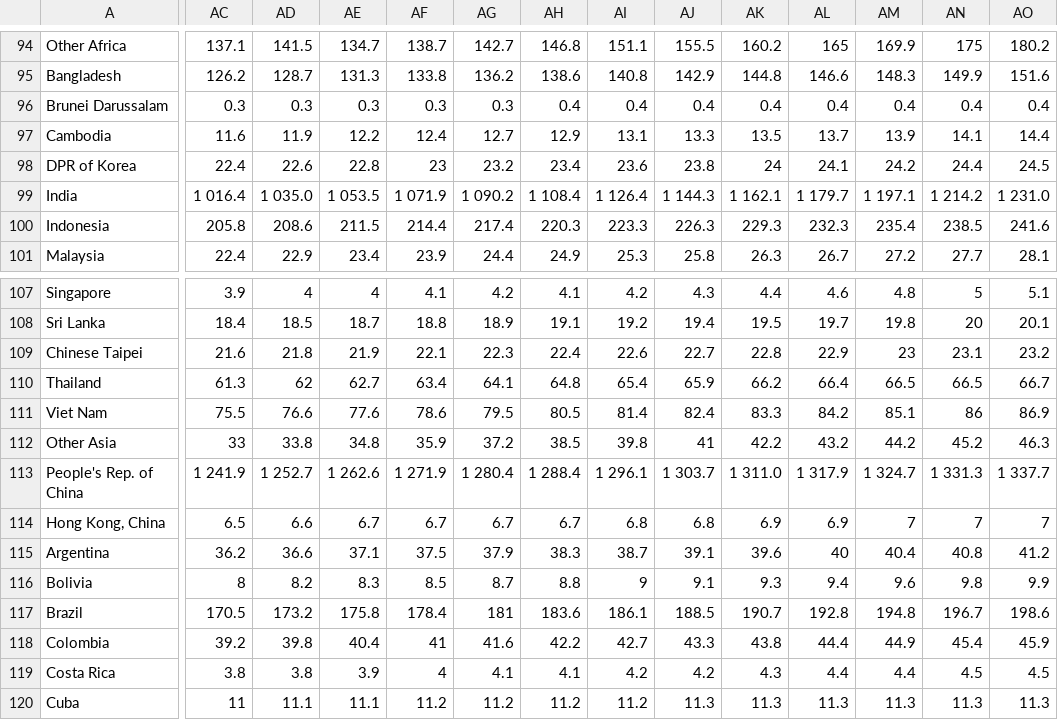
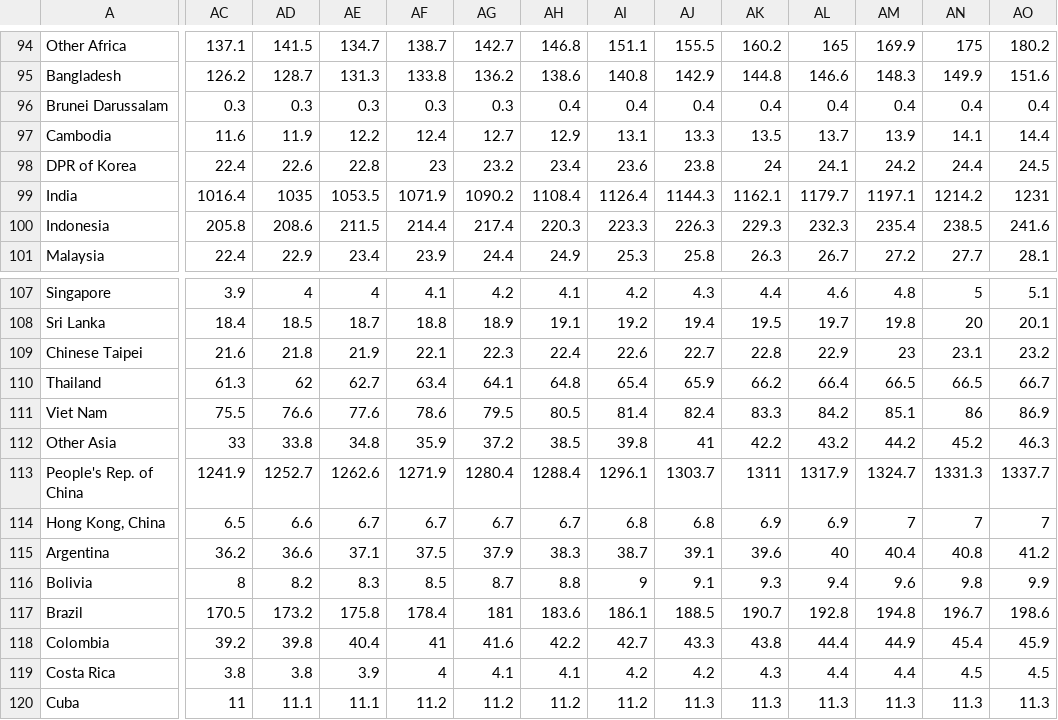
Before and after one commit to smitakh/Coursera_capstone, a CSV file: POP.csv, drawn as a sheet; only a part is shown, gaps mark what is left out; the diff covers the shown part only; the diff names each change by its address in the sheet, - before the commit and + after, or states it on an @@ line.

Commit message:
Country-wise Population

```diff
--- a/POP.csv
+++ b/POP.csv
-AC99: 1 016.4
+AC99: 1016.4
-AD99: 1 035.0
+AD99: 1035
-AE99: 1 053.5
+AE99: 1053.5
-AF99: 1 071.9
+AF99: 1071.9
-AG99: 1 090.2
+AG99: 1090.2
-AH99: 1 108.4
+AH99: 1108.4
-AI99: 1 126.4
+AI99: 1126.4
-AJ99: 1 144.3
+AJ99: 1144.3
-AK99: 1 162.1
+AK99: 1162.1
-AL99: 1 179.7
+AL99: 1179.7
-AM99: 1 197.1
+AM99: 1197.1
-AN99: 1 214.2
+AN99: 1214.2
-AO99: 1 231.0
+AO99: 1231
-AC113: 1 241.9
+AC113: 1241.9
-AD113: 1 252.7
+AD113: 1252.7
-AE113: 1 262.6
+AE113: 1262.6
-AF113: 1 271.9
+AF113: 1271.9
-AG113: 1 280.4
+AG113: 1280.4
-AH113: 1 288.4
+AH113: 1288.4
-AI113: 1 296.1
+AI113: 1296.1
-AJ113: 1 303.7
+AJ113: 1303.7
-AK113: 1 311.0
+AK113: 1311
-AL113: 1 317.9
+AL113: 1317.9
-AM113: 1 324.7
+AM113: 1324.7
-AN113: 1 331.3
+AN113: 1331.3
-AO113: 1 337.7
+AO113: 1337.7
```
Also changed, not shown: 26 edited cells elsewhere in this file.
